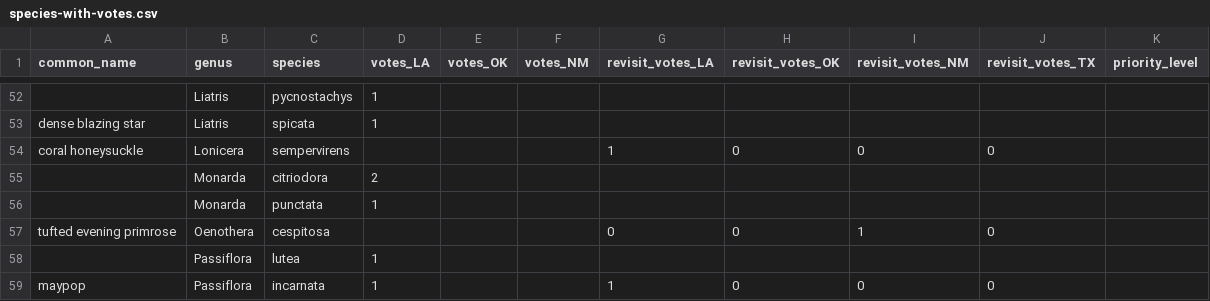
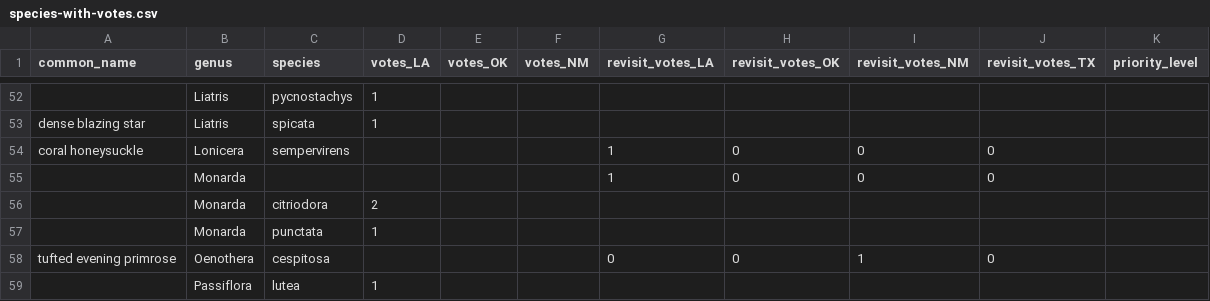
Before and after one commit to ezylstra/TimeToRestore, a CSV file: data/species-with-votes.csv, drawn as a sheet; only a part is shown, gaps mark what is left out; the shorter side is filled out with more unchanged rows; the diff names each change by its address in the sheet, - before the commit and + after, or states it on an @@ line.

```diff
--- a/data/species-with-votes.csv
+++ b/data/species-with-votes.csv
+row 55:  | Monarda |  |  |  |  | 1 | 0 | 0 | 0
```
Also changed, not shown: data/priority-species.csv, 3 other files.
